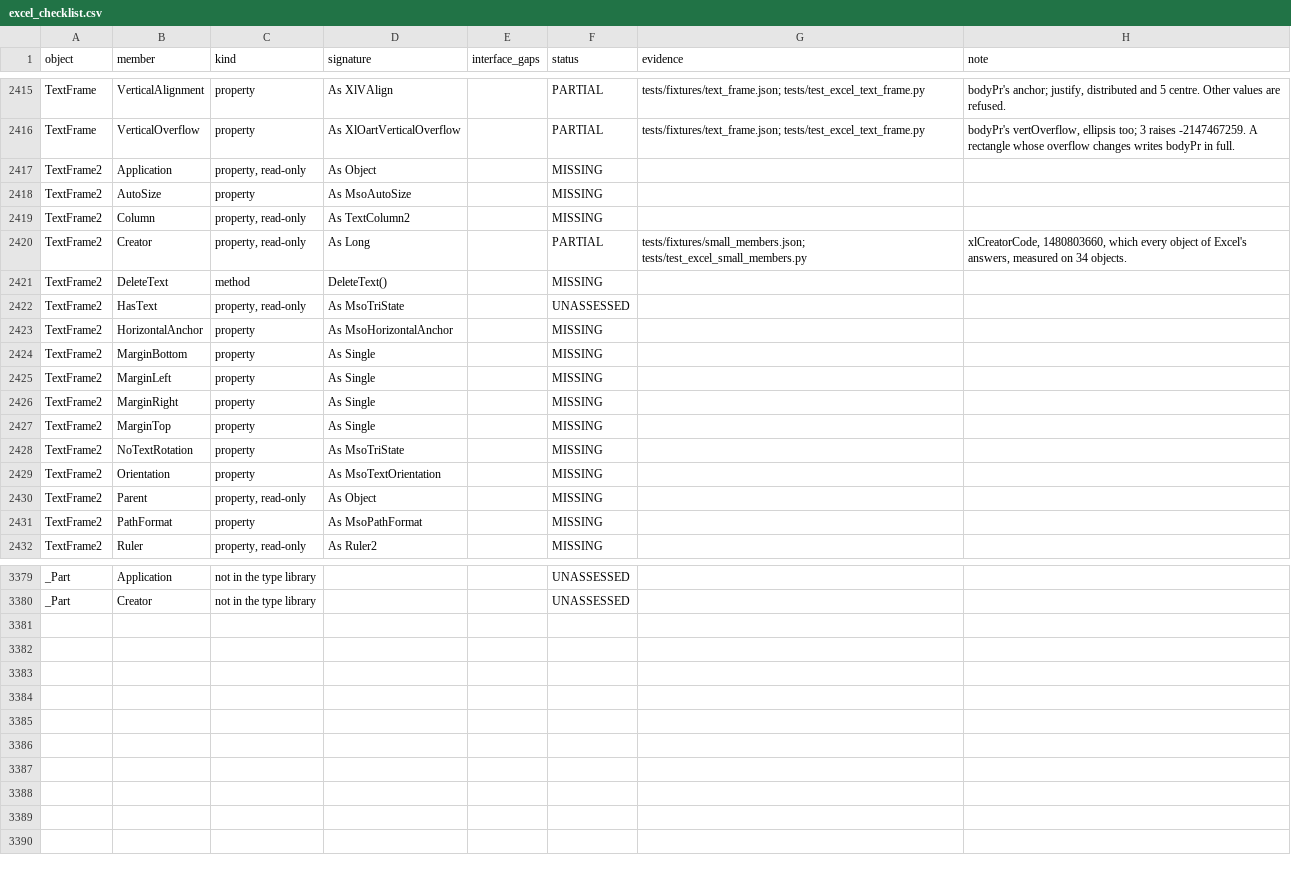
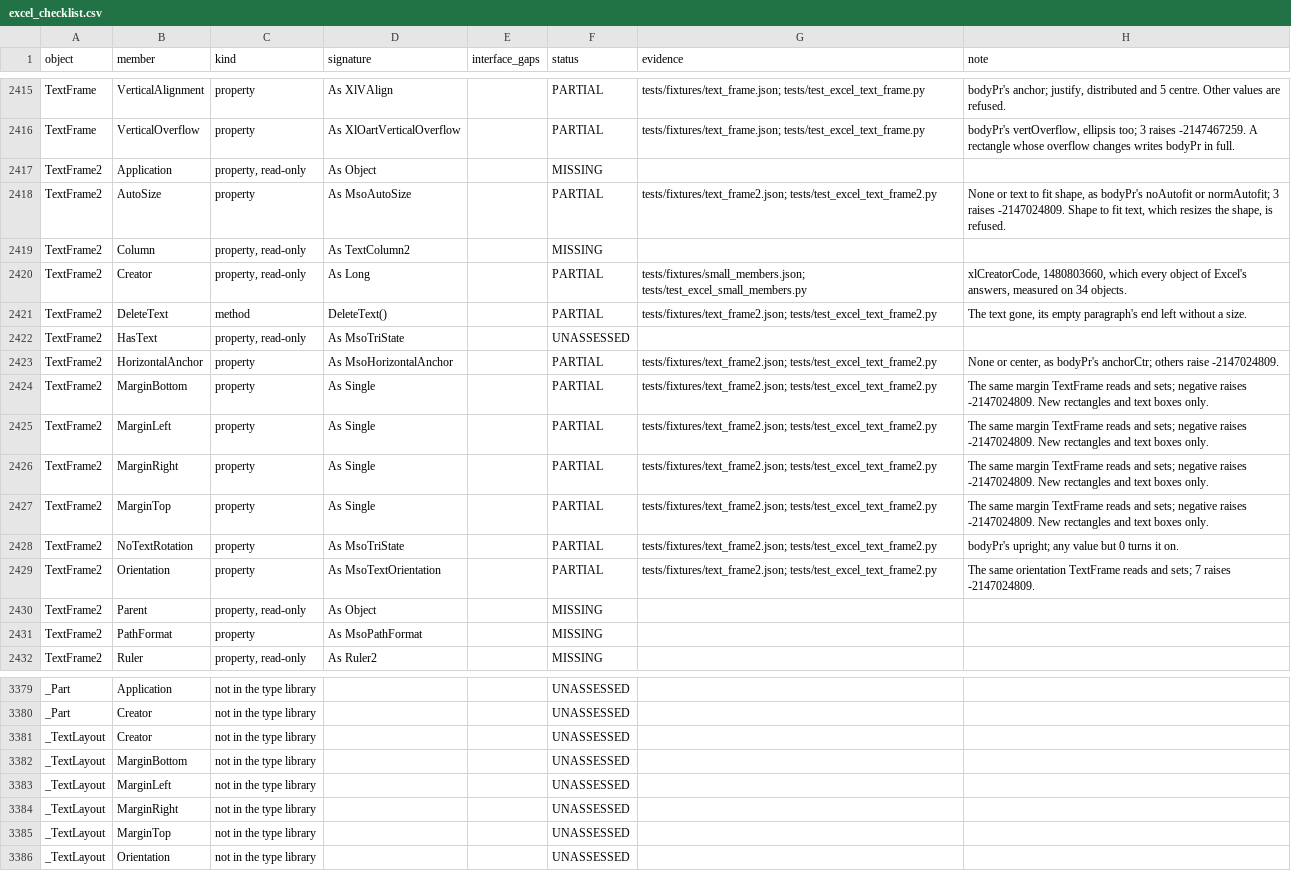
Before and after one commit to WilliamSmithEdward/pyOpenVBA, a CSV file: docs/excel_checklist.csv, drawn as a sheet; only a part is shown, gaps mark what is left out; the diff covers the shown part only.

Commit message:
Lay out shape text through TextFrame2 as Excel does (#365)
Adds TextFrame2's margins, `AutoSize`, `HorizontalAnchor`, `VerticalAnchor`, `NoTextRotation`, `Orientation`, `WordWrap` and `DeleteText`. One live run of 51 cases, on a new rectangle and a new text box, agrees on what both shapes answer after each setting, each error, and each shape's saved `txBody` in full (`tests/fixtures/text_frame2.json`, `scripts/measure_text_frame2.py`).

- The margins and Orientation are the same settings TextFrame has, and they now live in one base class the two share. VerticalAnchor is the same anchor that TextFrame's VerticalAlignment reads.
- AutoSize is `bodyPr`'s `noAutofit` or `normAutofit` child, HorizontalAnchor its `anchorCtr`, NoTextRotation its `upright` and WordWrap its `wrap`. A text box writes each of these as given. A rectangle leaves out one set back to its default, as Excel does.
- The baseline anchors and other values Excel lacks raise -2147024809.
- DeleteText empties the text and leaves the paragraph's end without a size, as Excel leaves it.
- Refused for now: AutoSize shape-to-fit-text, which resizes the shape by the font's measurements. PathFormat, WarpFormat and WordArtformat, which restyle the text, are not implemented.

This branches from main.

Every test file that touches shapes, drawings or text frames (4390 passed), the checklist test and pyright on the changed source and test files pass locally.

```diff
--- a/docs/excel_checklist.csv
+++ b/docs/excel_checklist.csv
@@ -2417,14 +2417,14 @@ TextFrame,VerticalOverflow,property,As XlOartVerticalOverflow,,PARTIAL,tests/fix
 TextFrame2,Application,"property, read-only",As Object,,MISSING,,
-TextFrame2,AutoSize,property,As MsoAutoSize,,MISSING,,
+TextFrame2,AutoSize,property,As MsoAutoSize,,PARTIAL,tests/fixtures/text_frame2.json; tests/test_excel_text_frame2.py,"None or text to fit shape, as bodyPr's noAutofit or normAutofit; 3 raises -2147024809. Shape to fit text, which resizes the shape, is refused."
 TextFrame2,Column,"property, read-only",As TextColumn2,,MISSING,,
 TextFrame2,Creator,"property, read-only",As Long,,PARTIAL,tests/fixtures/small_members.json; tests/test_excel_small_members.py,"xlCreatorCode, 1480803660, which every object of Excel's answers, measured on 34 objects."
-TextFrame2,DeleteText,method,DeleteText(),,MISSING,,
+TextFrame2,DeleteText,method,DeleteText(),,PARTIAL,tests/fixtures/text_frame2.json; tests/test_excel_text_frame2.py,"The text gone, its empty paragraph's end left without a size."
 TextFrame2,HasText,"property, read-only",As MsoTriState,,UNASSESSED,,
-TextFrame2,HorizontalAnchor,property,As MsoHorizontalAnchor,,MISSING,,
-TextFrame2,MarginBottom,property,As Single,,MISSING,,
-TextFrame2,MarginLeft,property,As Single,,MISSING,,
-TextFrame2,MarginRight,property,As Single,,MISSING,,
-TextFrame2,MarginTop,property,As Single,,MISSING,,
-TextFrame2,NoTextRotation,property,As MsoTriState,,MISSING,,
-TextFrame2,Orientation,property,As MsoTextOrientation,,MISSING,,
+TextFrame2,HorizontalAnchor,property,As MsoHorizontalAnchor,,PARTIAL,tests/fixtures/text_frame2.json; tests/test_excel_text_frame2.py,"None or center, as bodyPr's anchorCtr; others raise -2147024809."
+TextFrame2,MarginBottom,property,As Single,,PARTIAL,tests/fixtures/text_frame2.json; tests/test_excel_text_frame2.py,The same margin TextFrame reads and sets; negative raises -2147024809. New rectangles and text boxes only.
+TextFrame2,MarginLeft,property,As Single,,PARTIAL,tests/fixtures/text_frame2.json; tests/test_excel_text_frame2.py,The same margin TextFrame reads and sets; negative raises -2147024809. New rectangles and text boxes only.
+TextFrame2,MarginRight,property,As Single,,PARTIAL,tests/fixtures/text_frame2.json; tests/test_excel_text_frame2.py,The same margin TextFrame reads and sets; negative raises -2147024809. New rectangles and text boxes only.
+TextFrame2,MarginTop,property,As Single,,PARTIAL,tests/fixtures/text_frame2.json; tests/test_excel_text_frame2.py,The same margin TextFrame reads and sets; negative raises -2147024809. New rectangles and text boxes only.
+TextFrame2,NoTextRotation,property,As MsoTriState,,PARTIAL,tests/fixtures/text_frame2.json; tests/test_excel_text_frame2.py,bodyPr's upright; any value but 0 turns it on.
+TextFrame2,Orientation,property,As MsoTextOrientation,,PARTIAL,tests/fixtures/text_frame2.json; tests/test_excel_text_frame2.py,The same orientation TextFrame reads and sets; 7 raises -2147024809.
 TextFrame2,Parent,"property, read-only",As Object,,MISSING,,
@@ -3380 +3380,7 @@ _Part,Application,not in the type library,,,UNASSESSED,,
 _Part,Creator,not in the type library,,,UNASSESSED,,
+_TextLayout,Creator,not in the type library,,,UNASSESSED,,
+_TextLayout,MarginBottom,not in the type library,,,UNASSESSED,,
+_TextLayout,MarginLeft,not in the type library,,,UNASSESSED,,
+_TextLayout,MarginRight,not in the type library,,,UNASSESSED,,
+_TextLayout,MarginTop,not in the type library,,,UNASSESSED,,
+_TextLayout,Orientation,not in the type library,,,UNASSESSED,,
```
Also changed, not shown: 6 edited cells elsewhere in this file, 6 other files.
